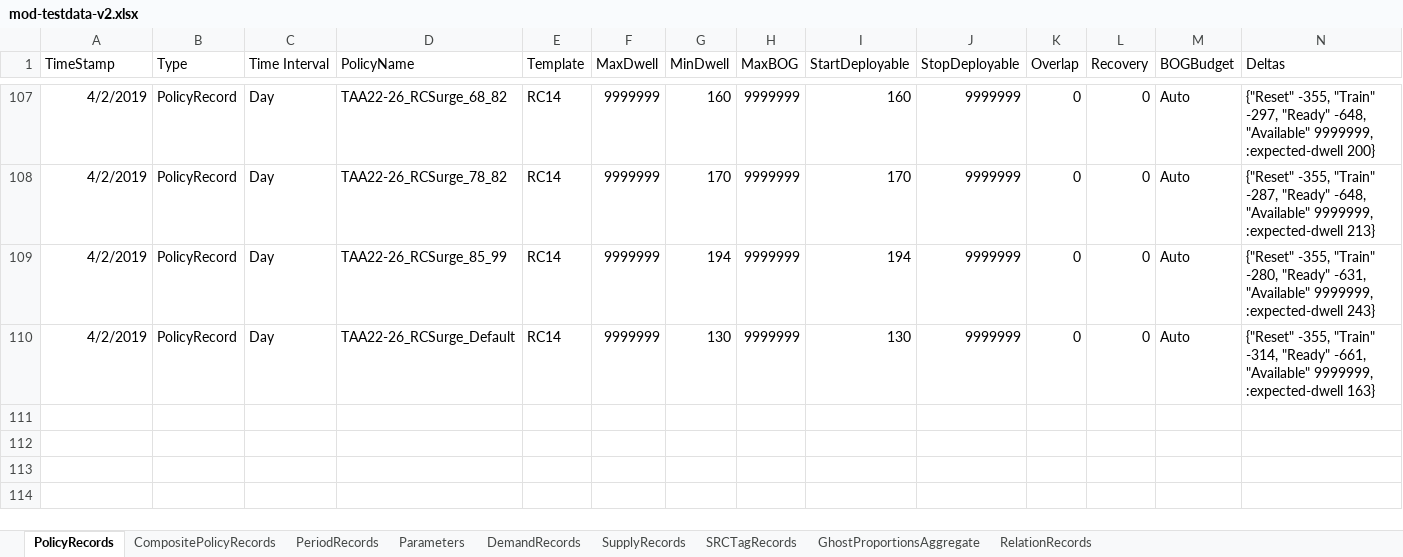
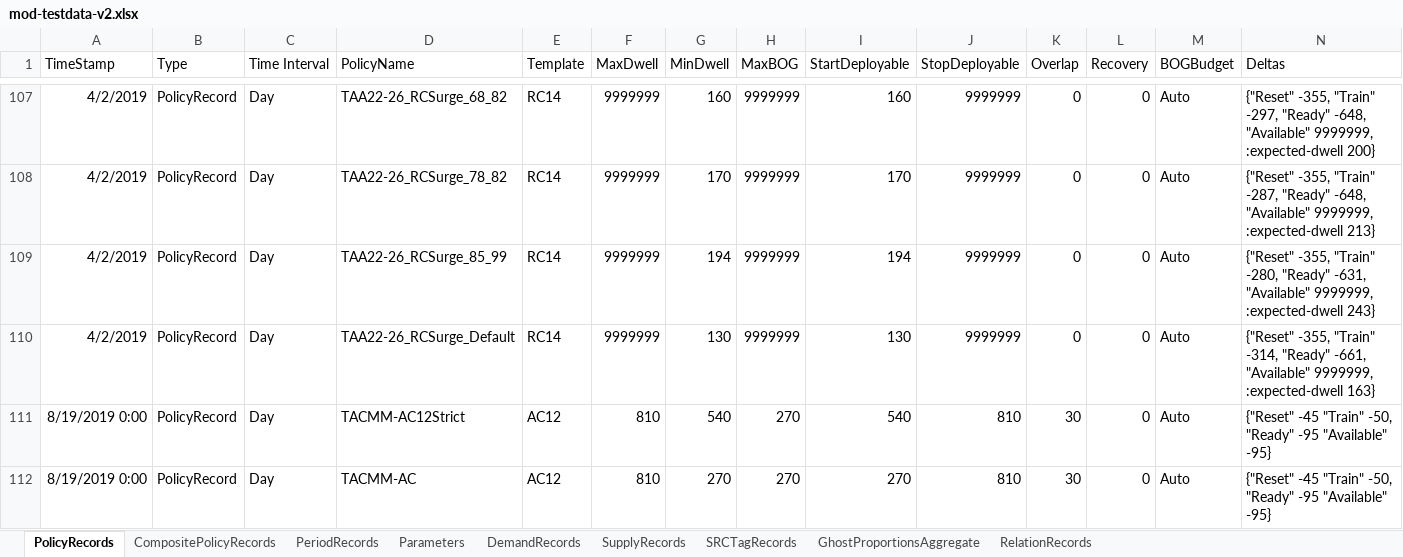
Before and after one commit to fsdonks/notional, an Excel workbook: mod-testdata-v2.xlsx, sheet PolicyRecords, drawn as a sheet; only a part is shown, gaps mark what is left out; values as stored, in another font and other column widths than the file's, no borders; rows hold the shown columns only; the diff names each change by its address in the sheet, - before the commit and + after, or states it on an @@ line.

```diff
--- a/mod-testdata-v2.xlsx (sheet PolicyRecords)
+++ b/mod-testdata-v2.xlsx (sheet PolicyRecords)
+row 111: 8/19/2019 0:00 | PolicyRecord | Day | TACMM-AC12Strict | AC12 | 810 | 540 | 270 | 540 | 810 | 30 | 0 | Auto | {"Reset" -45 "Train" -50, "Ready" -95 "Available" -95}
+row 112: 8/19/2019 0:00 | PolicyRecord | Day | TACMM-AC | AC12 | 810 | 270 | 270 | 270 | 810 | 30 | 0 | Auto | {"Reset" -45 "Train" -50, "Ready" -95 "Available" -95}
```
Also changed, not shown: sheet DemandRecords, sheet Parameters.
